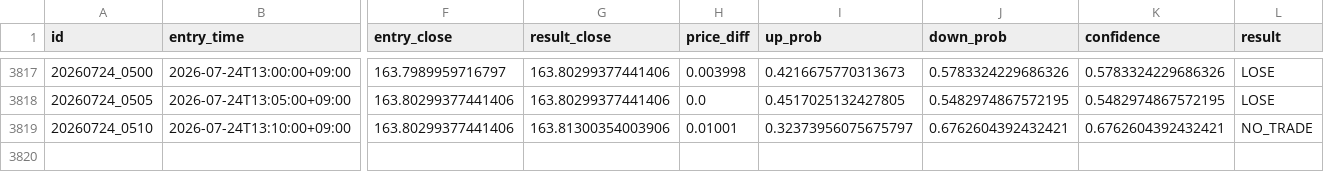
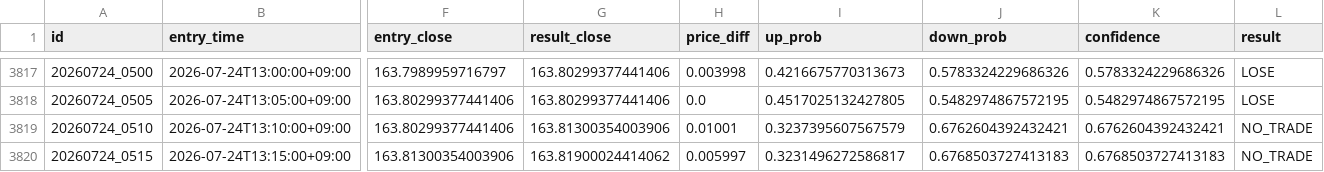
Before and after one commit to jv8gbf476b-ctrl/BO_AI_5M, a CSV file: history.csv, drawn as a sheet; only a part is shown, gaps mark what is left out; rows hold the shown columns only; the diff names each change by its address in the sheet, - before the commit and + after, or states it on an @@ line.

```diff
--- a/history.csv
+++ b/history.csv
-I3819 (up_prob): 0.32373956075675797
+I3819 (up_prob): 0.3237395607567579
+row 3820: 20260724_0515 | 2026-07-24T13:15:00+09:00 | 163.81300354003906 | 163.81900024414062 | 0.005997 | 0.3231496272586817 | 0.6768503727413183 | 0.6768503727413183 | NO_TRADE
```
Also changed, not shown: 1 other file.
